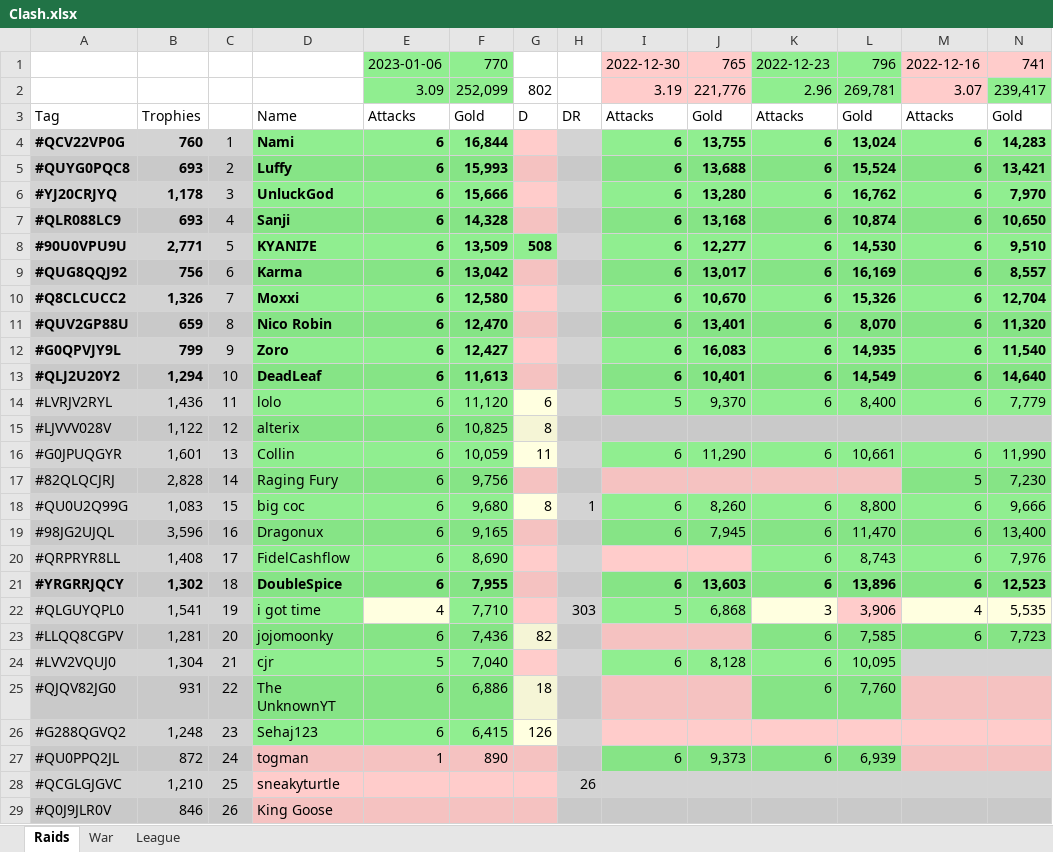
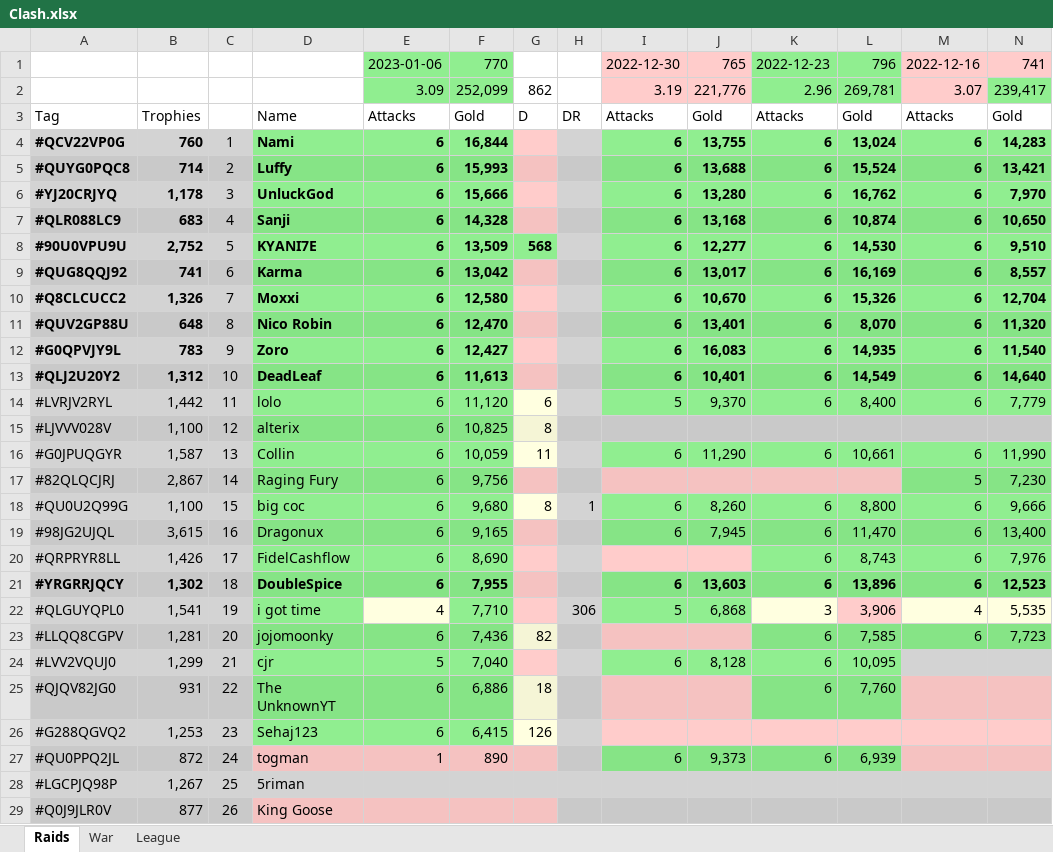
Before and after one commit to KYANI7E/Clans, an Excel workbook: Clash.xlsx, sheet Raids, drawn as a sheet; only a part is shown; values as stored, in another font and other column widths than the file's, no borders; removed rows and columns are numbered as before the commit, all else as after; rows hold the shown columns only; the diff covers the shown part only; the diff names each change by its address in the sheet, - before the commit and + after, or states it on an @@ line.

```diff
--- a/Clash.xlsx (sheet Raids)
+++ b/Clash.xlsx (sheet Raids)
-G2: 802
+G2: 862
-B5: 693
+B5: 714
-B7: 693
+B7: 683
-B8: 2,771
+B8: 2,752
-G8: 508
+G8: 568
-B9: 756
+B9: 741
-B11: 659
+B11: 648
-B12: 799
+B12: 783
-B13: 1,294
+B13: 1,312
-B14: 1,436
+B14: 1,442
-B15: 1,122
+B15: 1,100
-B16: 1,601
+B16: 1,587
-B17: 2,828
+B17: 2,867
-B18: 1,083
+B18: 1,100
-B19: 3,596
+B19: 3,615
-B20: 1,408
+B20: 1,426
-H22: 303
+H22: 306
-B24: 1,304
+B24: 1,299
-B26: 1,248
+B26: 1,253
-row 28: #QCGLGJGVC | 1,210 | 25 | sneakyturtle |  |  |  | 26
+row 28: #LGCPJQ98P | 1,267 | 25 | 5riman
-B29: 846
+B29: 877
```
Also changed, not shown: 5 added rows, 4 removed rows and 43 edited cells elsewhere in this sheet.
